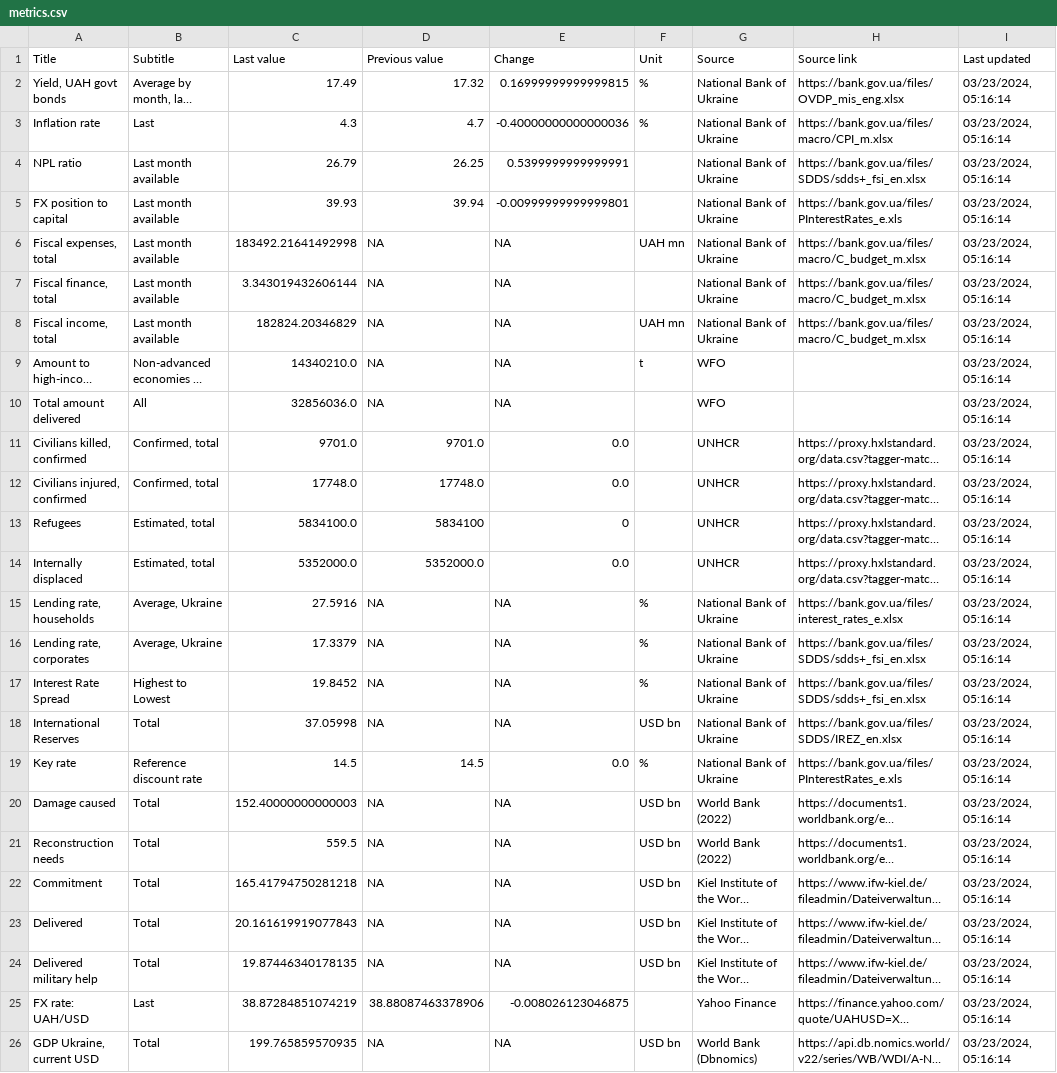
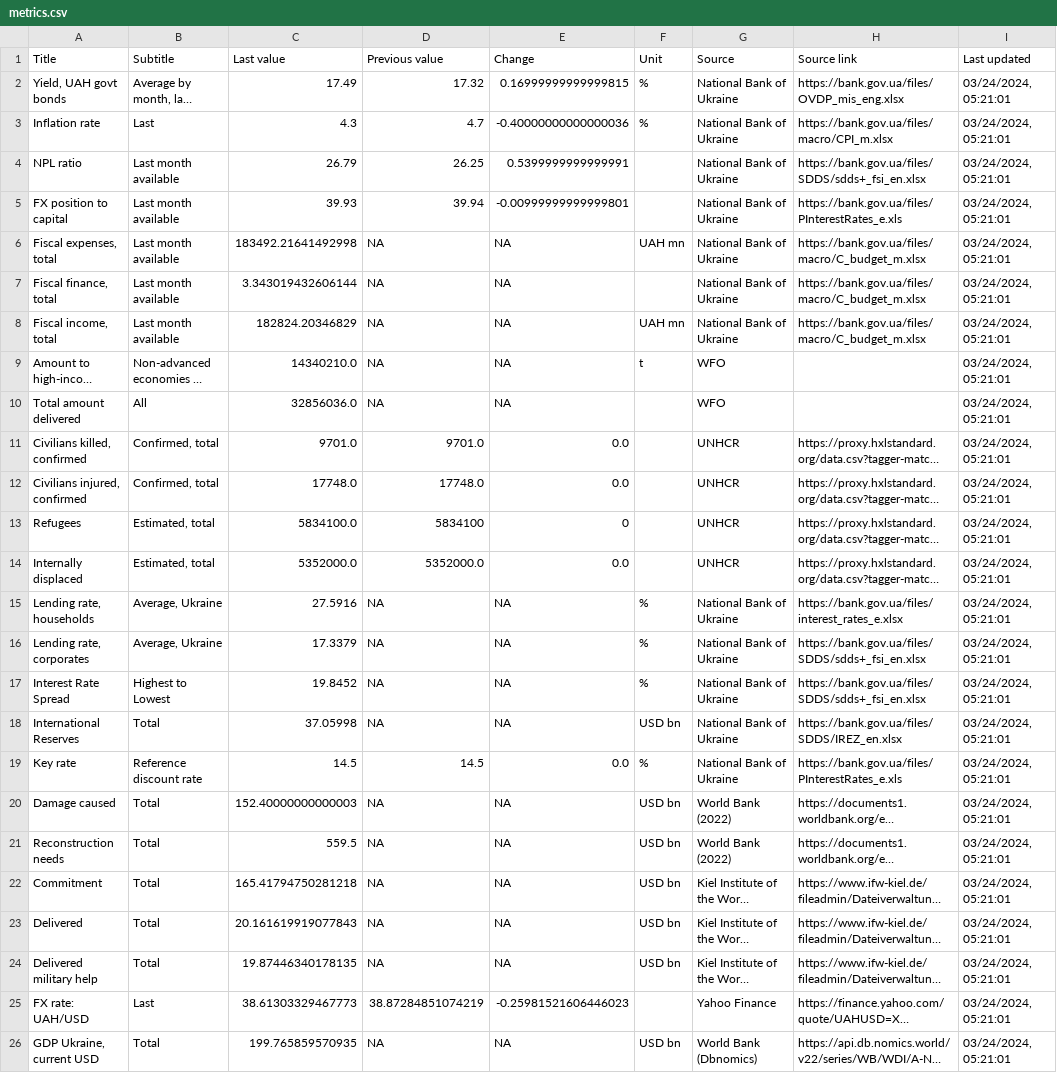
Before and after one commit to artkochnev/ukrainedb, a CSV file: assets/metrics.csv, drawn as a sheet; long unchanged cells end in …; the diff names each change by its address in the sheet, - before the commit and + after, or states it on an @@ line.

```diff
--- a/assets/metrics.csv
+++ b/assets/metrics.csv
-I2:I26 (Last updated): 03/23/2024, 05:16:14
+I2:I26 (Last updated): 03/24/2024, 05:21:01
-C25 (Last value): 38.87284851074219
+C25 (Last value): 38.61303329467773
-D25 (Previous value): 38.88087463378906
+D25 (Previous value): 38.87284851074219
-E25 (Change): -0.008026123046875
+E25 (Change): -0.25981521606446023
```
Also changed, not shown: assets/src_bond_yields.csv, assets/src_cpi_headline.csv, 33 other files.
